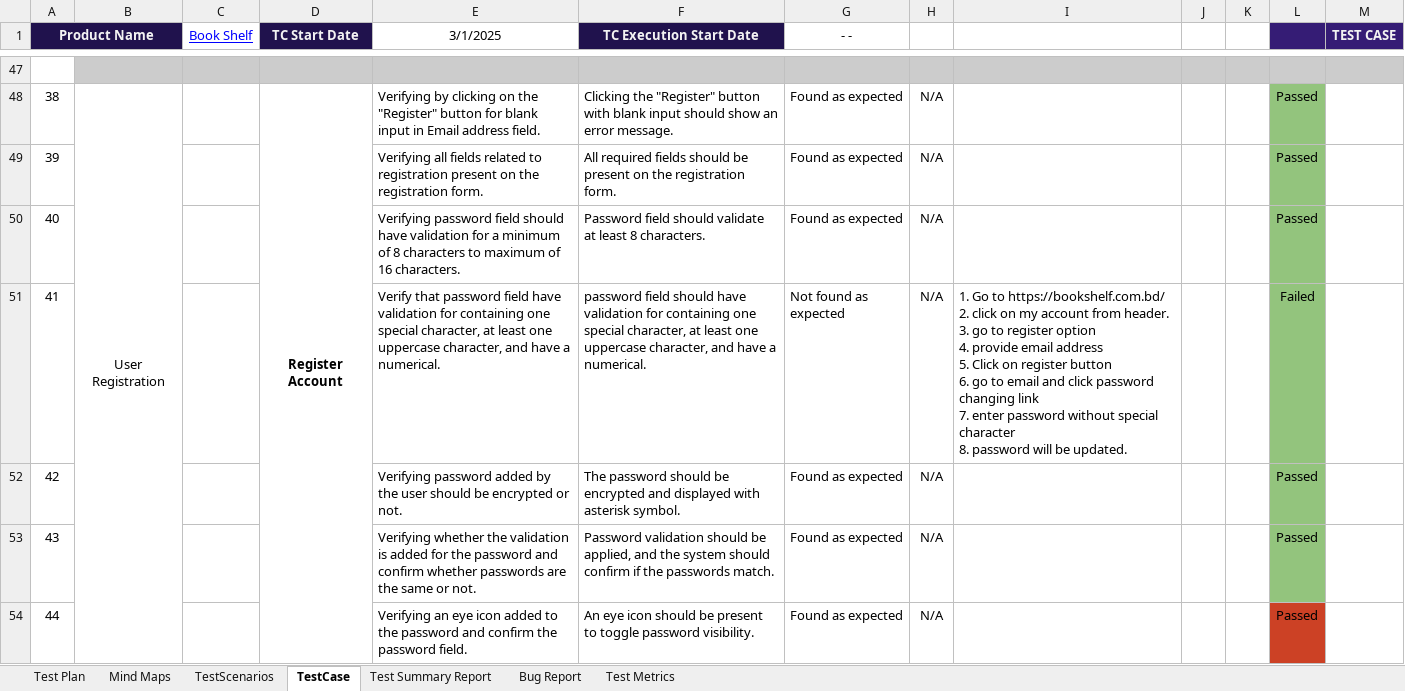
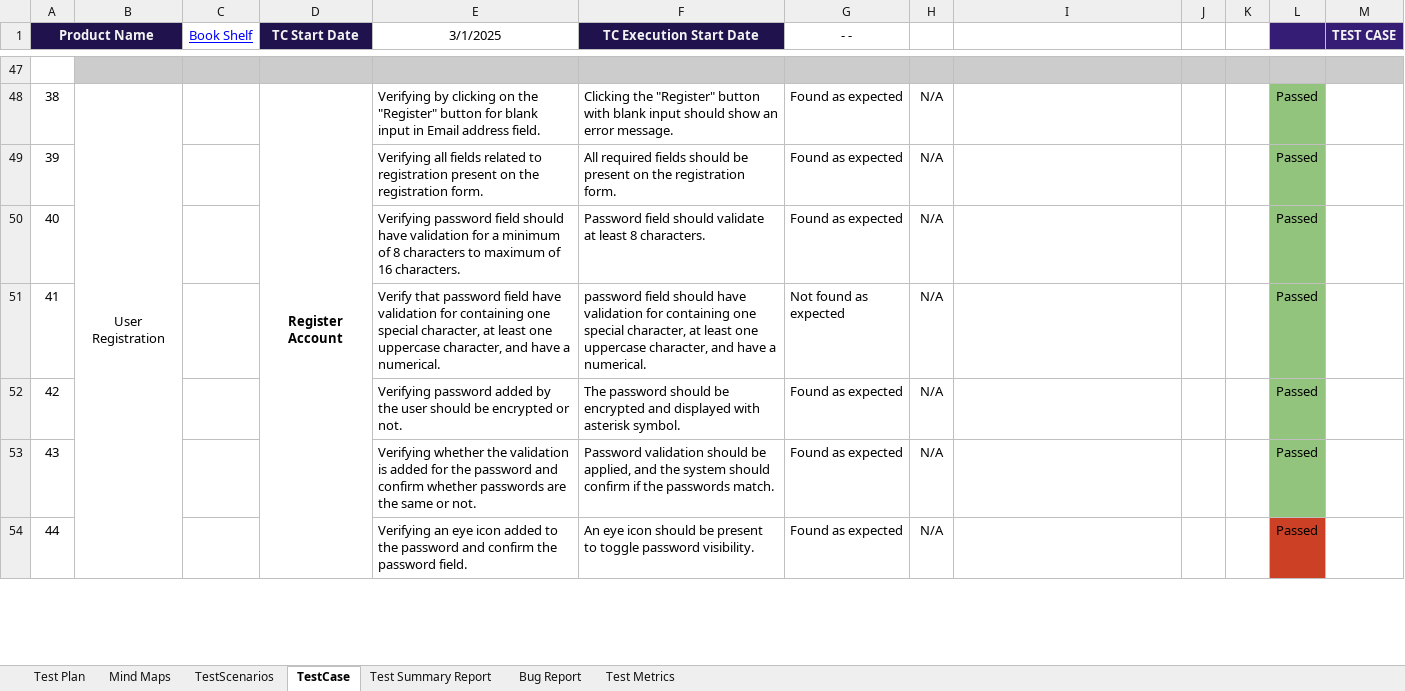
Before and after one commit to Mohaiminul-SQA/Book-Shelf_ManualTesting_Project, an Excel workbook: BookShelf_TestCase_Writing.xlsx, sheet TestCase, drawn as a sheet; only a part is shown, gaps mark what is left out; values as stored, in another font and other column widths than the file's, no borders; conditional formats not drawn; ↵ is a line break in a cell; the diff covers the shown part only; the diff names each change by its address in the sheet, - before the commit and + after, or states it on an @@ line.

Commit message:
Bug Screenshot and and necessary bug videos are added in tast case tab of excel sheet. Test case writing phase finished with that commit

```diff
--- a/BookShelf_TestCase_Writing.xlsx (sheet TestCase)
+++ b/BookShelf_TestCase_Writing.xlsx (sheet TestCase)
-I51: 1. Go to https://bookshelf.com.bd/ ↵ 2. click on my account from header. ↵ 3. go to register option ↵ 4. provide email address ↵ 5. Click on register button ↵ 6. go to email and click password changing link ↵ 7. enter password without special character ↵ 8. password will be updated.
+I51: (empty)
-L51: Failed
+L51: Passed
```
Also changed, not shown: 48 edited cells and cell formats elsewhere in this sheet, sheet Test Summary Report, charts or pictures, 3 other files.
